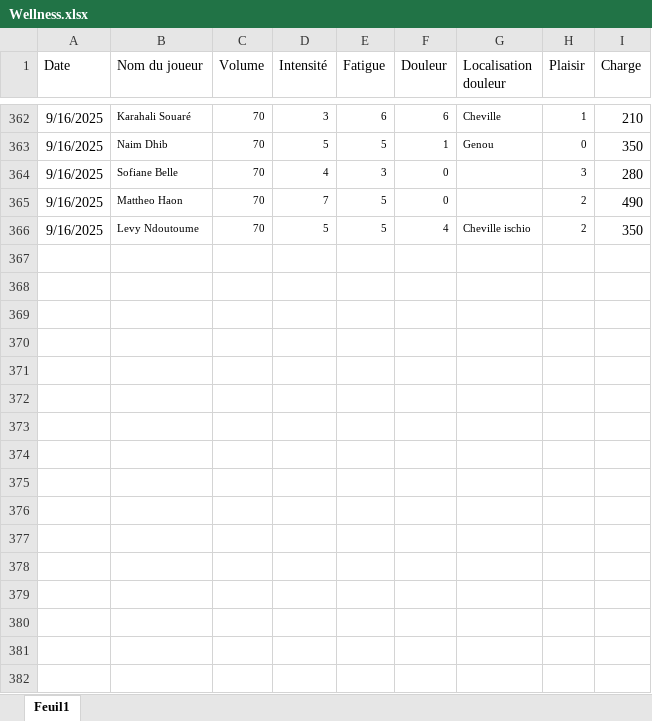
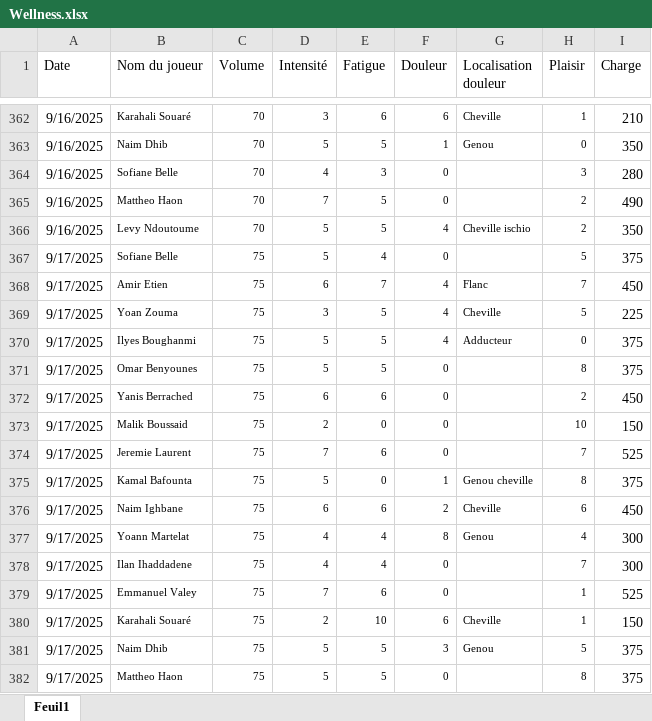
Before and after one commit to Chris15100/lld-app, an Excel workbook: data/Wellness.xlsx, sheet Feuil1, drawn as a sheet; only a part is shown, gaps mark what is left out; values as stored, in another font and other column widths than the file's, no borders; conditional formats not drawn; the diff names each change by its address in the sheet, - before the commit and + after, or states it on an @@ line.

```diff
--- a/data/Wellness.xlsx (sheet Feuil1)
+++ b/data/Wellness.xlsx (sheet Feuil1)
+row 367: 9/17/2025 | Sofiane Belle | 75 | 5 | 4 | 0 |  | 5 | 375
+row 368: 9/17/2025 | Amir Etien | 75 | 6 | 7 | 4 | Flanc | 7 | 450
+row 369: 9/17/2025 | Yoan Zouma | 75 | 3 | 5 | 4 | Cheville | 5 | 225
+row 370: 9/17/2025 | Ilyes Boughanmi | 75 | 5 | 5 | 4 | Adducteur | 0 | 375
+row 371: 9/17/2025 | Omar Benyounes | 75 | 5 | 5 | 0 |  | 8 | 375
+row 372: 9/17/2025 | Yanis Berrached | 75 | 6 | 6 | 0 |  | 2 | 450
+row 373: 9/17/2025 | Malik Boussaid | 75 | 2 | 0 | 0 |  | 10 | 150
+row 374: 9/17/2025 | Jeremie Laurent | 75 | 7 | 6 | 0 |  | 7 | 525
+row 375: 9/17/2025 | Kamal Bafounta | 75 | 5 | 0 | 1 | Genou cheville | 8 | 375
+row 376: 9/17/2025 | Naim Ighbane | 75 | 6 | 6 | 2 | Cheville | 6 | 450
+row 377: 9/17/2025 | Yoann Martelat | 75 | 4 | 4 | 8 | Genou | 4 | 300
+row 378: 9/17/2025 | Ilan Ihaddadene | 75 | 4 | 4 | 0 |  | 7 | 300
+row 379: 9/17/2025 | Emmanuel Valey | 75 | 7 | 6 | 0 |  | 1 | 525
+row 380: 9/17/2025 | Karahali Souaré | 75 | 2 | 10 | 6 | Cheville | 1 | 150
+row 381: 9/17/2025 | Naim Dhib | 75 | 5 | 5 | 3 | Genou | 5 | 375
+row 382: 9/17/2025 | Mattheo Haon | 75 | 5 | 5 | 0 |  | 8 | 375
```
Also changed, not shown: data/DonneesGPSPropres.xlsx, data/Présences.xlsx.
